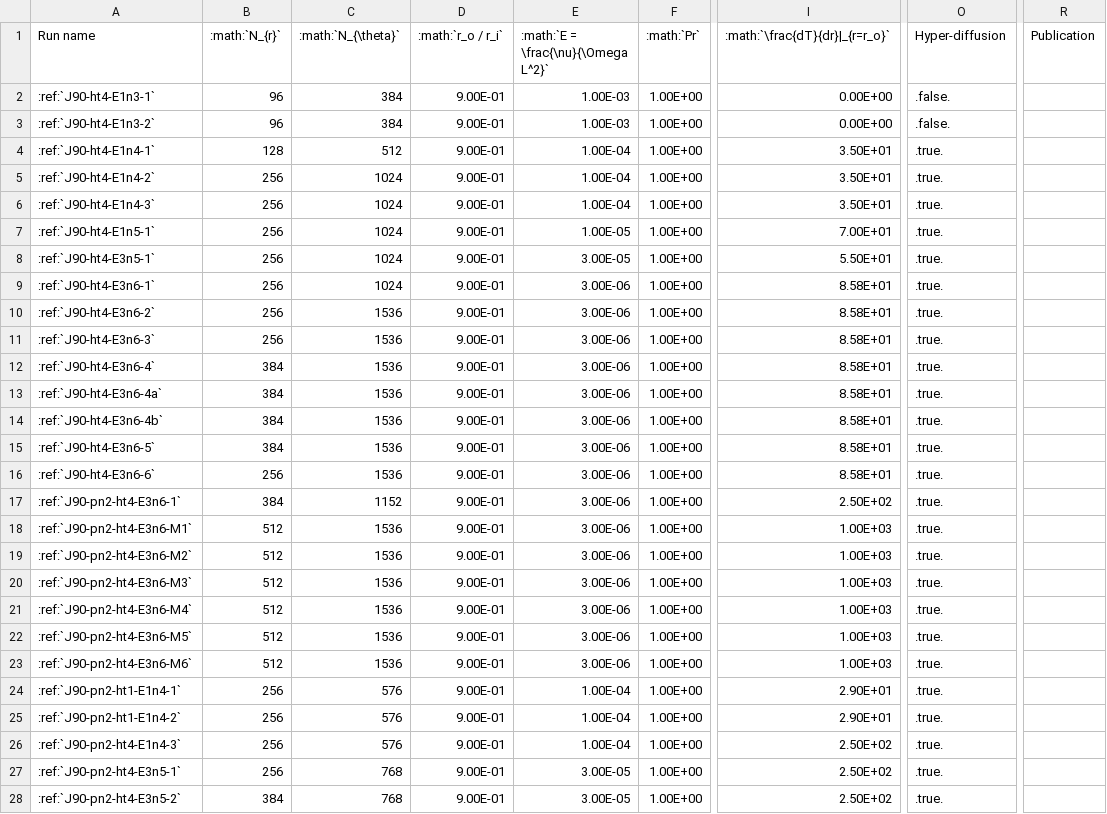
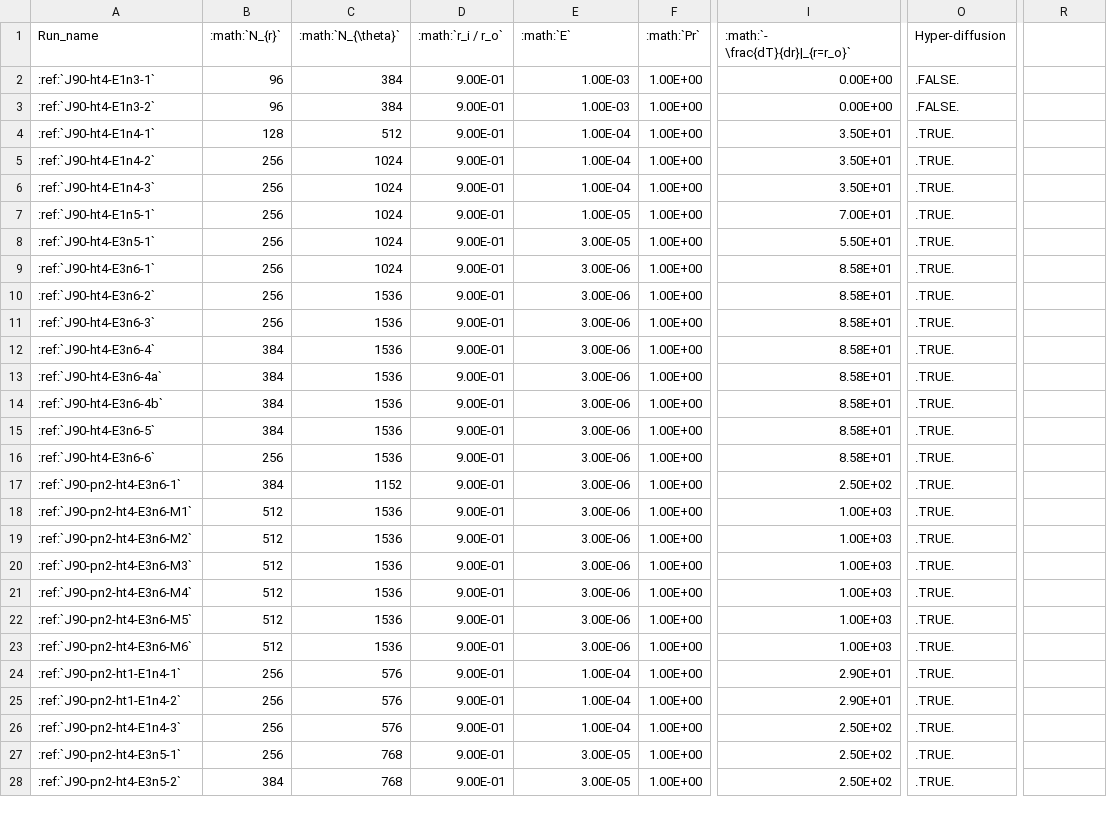
Before and after one commit to geodynamics/INCITE_data_docs, a CSV file: docs/source/INCITE/moritz_parameters.csv, drawn as a sheet; only a part is shown, gaps mark what is left out; the diff covers the shown part only; the diff names each change by its address in the sheet, - before the commit and + after, or states it on an @@ line.

Commit message:
Add parameter descriptions in Jovian model outline page

```diff
--- a/docs/source/INCITE/moritz_parameters.csv
+++ b/docs/source/INCITE/moritz_parameters.csv
-A1: Run name
+A1: Run_name
-D1: :math:`r_o / r_i`
+D1: :math:`r_i / r_o`
-E1: :math:`E = \frac{\nu}{\Omega L^2}`
+E1: :math:`E`
-I1: :math:`\frac{dT}{dr}|_{r=r_o}`
+I1: :math:`- \frac{dT}{dr}|_{r=r_o}`
-R1: Publication
+R1: (empty)
-O2:O3 (Hyper-diffusion): .false.
+O2:O3 (Hyper-diffusion): .FALSE.
-O4:O28 (Hyper-diffusion): .true.
+O4:O28 (Hyper-diffusion): .TRUE.
```
Also changed, not shown: 119 edited cells elsewhere in this file, docs/source/INCITE/rakesh_parameters.csv, 2 other files.
